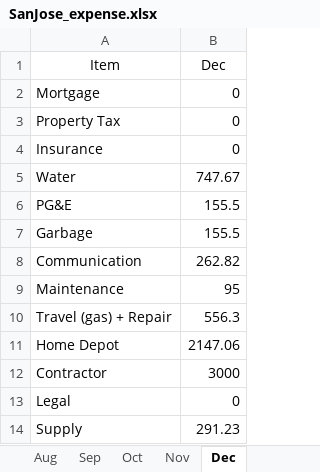
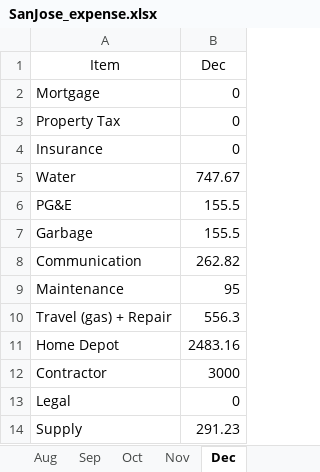
Before and after one commit to peterhchen/1000_Family, an Excel workbook: tax/SanJose_expense.xlsx, sheet Dec, drawn as a sheet; values as stored, in another font and other column widths than the file's, no borders; the diff names each change by its address in the sheet, - before the commit and + after, or states it on an @@ line.

```diff
--- a/tax/SanJose_expense.xlsx (sheet Dec)
+++ b/tax/SanJose_expense.xlsx (sheet Dec)
-B11 (Dec): 2147.06
+B11 (Dec): 2483.16
```
Also changed, not shown: sheet Overall.
